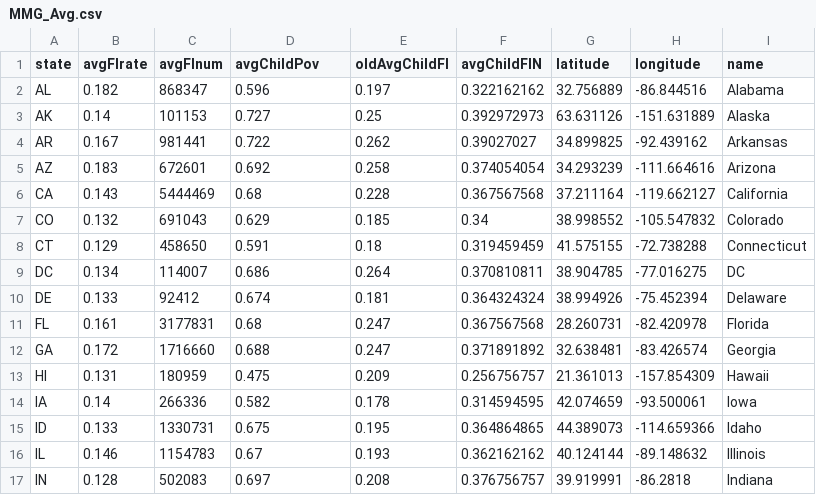
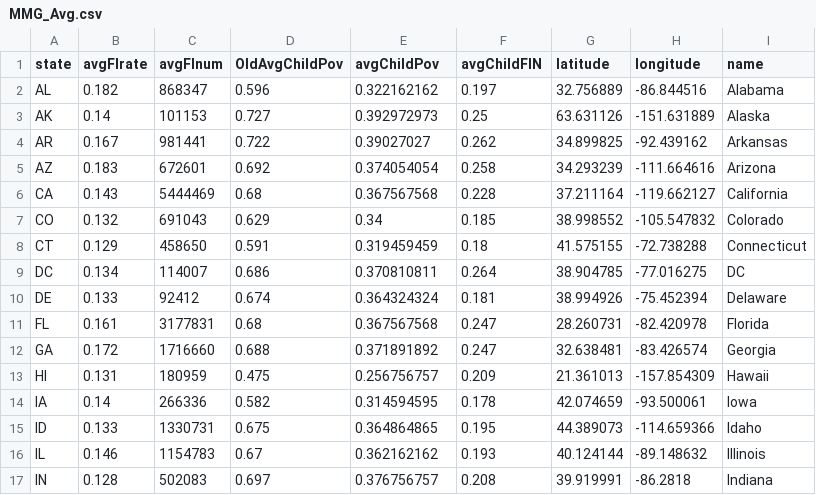
Before and after one commit to peterswi/finalviz, a CSV file: data/MMG_Avg.csv, drawn as a sheet; only a part is shown; the diff covers the shown part only.

Commit message:
Update MMG_Avg.csv

```diff
--- a/data/MMG_Avg.csv
+++ b/data/MMG_Avg.csv
@@ -1,17 +1,17 @@
-state,avgFIrate,avgFInum,avgChildPov,oldAvgChildFI,avgChildFIN,latitude,longitude,name
-AL,0.182,868347,0.596,0.197,0.322162162,32.756889,-86.844516,Alabama
-AK,0.14,101153,0.727,0.25,0.392972973,63.631126,-151.631889,Alaska
-AR,0.167,981441,0.722,0.262,0.39027027,34.899825,-92.439162,Arkansas
-AZ,0.183,672601,0.692,0.258,0.374054054,34.293239,-111.664616,Arizona
-CA,0.143,5444469,0.68,0.228,0.367567568,37.211164,-119.662127,California
-CO,0.132,691043,0.629,0.185,0.34,38.998552,-105.547832,Colorado
-CT,0.129,458650,0.591,0.18,0.319459459,41.575155,-72.738288,Connecticut
-DC,0.134,114007,0.686,0.264,0.370810811,38.904785,-77.016275,DC
-DE,0.133,92412,0.674,0.181,0.364324324,38.994926,-75.452394,Delaware
-FL,0.161,3177831,0.68,0.247,0.367567568,28.260731,-82.420978,Florida
-GA,0.172,1716660,0.688,0.247,0.371891892,32.638481,-83.426574,Georgia
-HI,0.131,180959,0.475,0.209,0.256756757,21.361013,-157.854309,Hawaii
-IA,0.14,266336,0.582,0.178,0.314594595,42.074659,-93.500061,Iowa
-ID,0.133,1330731,0.675,0.195,0.364864865,44.389073,-114.659366,Idaho
-IL,0.146,1154783,0.67,0.193,0.362162162,40.124144,-89.148632,Illinois
-IN,0.128,502083,0.697,0.208,0.376756757,39.919991,-86.2818,Indiana
+state,avgFIrate,avgFInum,OldAvgChildPov,avgChildPov,avgChildFIN,latitude,longitude,name
+AL,0.182,868347,0.596,0.322162162,0.197,32.756889,-86.844516,Alabama
+AK,0.14,101153,0.727,0.392972973,0.25,63.631126,-151.631889,Alaska
+AR,0.167,981441,0.722,0.39027027,0.262,34.899825,-92.439162,Arkansas
+AZ,0.183,672601,0.692,0.374054054,0.258,34.293239,-111.664616,Arizona
+CA,0.143,5444469,0.68,0.367567568,0.228,37.211164,-119.662127,California
+CO,0.132,691043,0.629,0.34,0.185,38.998552,-105.547832,Colorado
+CT,0.129,458650,0.591,0.319459459,0.18,41.575155,-72.738288,Connecticut
+DC,0.134,114007,0.686,0.370810811,0.264,38.904785,-77.016275,DC
+DE,0.133,92412,0.674,0.364324324,0.181,38.994926,-75.452394,Delaware
+FL,0.161,3177831,0.68,0.367567568,0.247,28.260731,-82.420978,Florida
+GA,0.172,1716660,0.688,0.371891892,0.247,32.638481,-83.426574,Georgia
+HI,0.131,180959,0.475,0.256756757,0.209,21.361013,-157.854309,Hawaii
+IA,0.14,266336,0.582,0.314594595,0.178,42.074659,-93.500061,Iowa
+ID,0.133,1330731,0.675,0.364864865,0.195,44.389073,-114.659366,Idaho
+IL,0.146,1154783,0.67,0.362162162,0.193,40.124144,-89.148632,Illinois
+IN,0.128,502083,0.697,0.376756757,0.208,39.919991,-86.2818,Indiana
```
Also changed, not shown: 70 edited cells elsewhere in this file.
